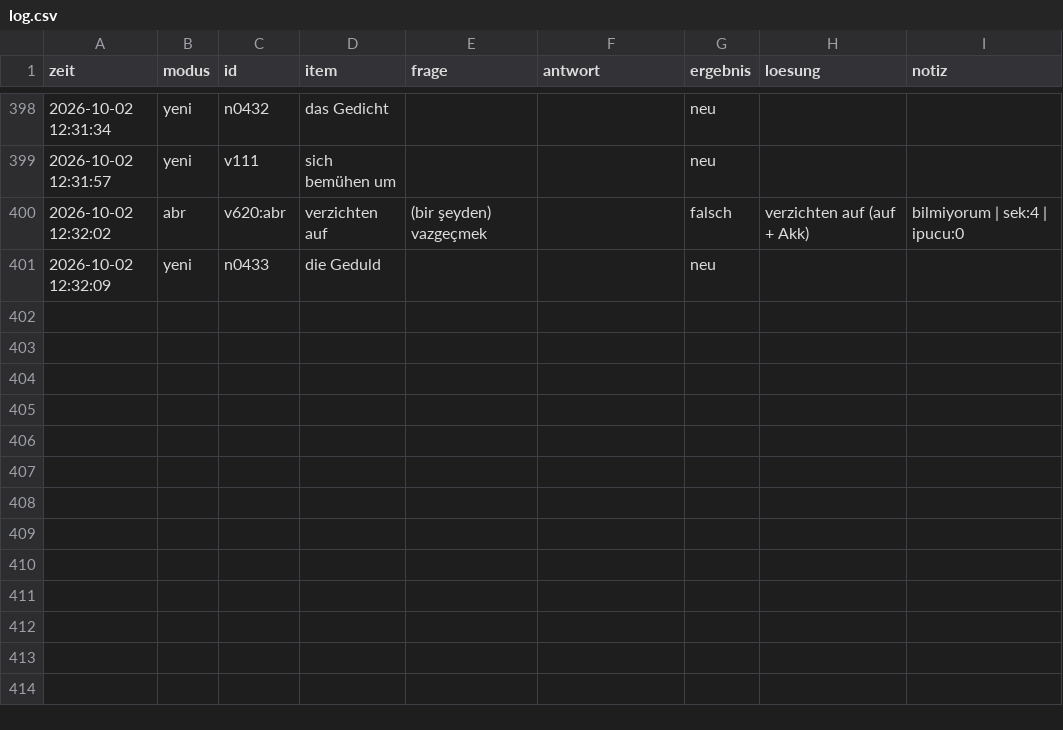
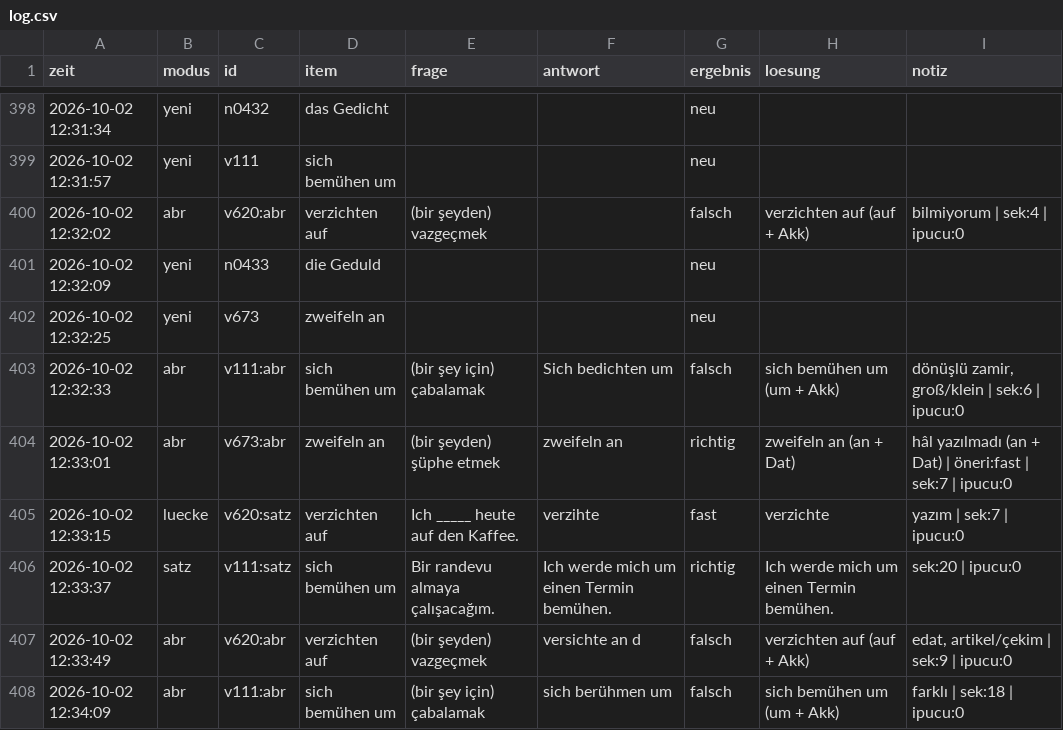
Before and after one commit to mahmutarsla/Almanca-Tekrar, a CSV file: log/log.csv, drawn as a sheet; only a part is shown, gaps mark what is left out.

Commit message:
log: 7 cevap

```diff
--- a/log/log.csv
+++ b/log/log.csv
@@ -401 +401,8 @@
 2026-10-02 12:32:09;yeni;n0433;die Geduld;;;neu;;
+2026-10-02 12:32:25;yeni;v673;zweifeln an;;;neu;;
+2026-10-02 12:32:33;abr;v111:abr;sich bemühen um;(bir şey için) çabalamak;Sich bedichten um;falsch;sich bemühen um (um + Akk);dönüşlü zamir, groß/klein | sek:6 | ipucu:0
+2026-10-02 12:33:01;abr;v673:abr;zweifeln an;(bir şeyden) şüphe etmek;zweifeln an;richtig;zweifeln an (an + Dat);hâl yazılmadı (an + Dat) | öneri:fast | sek:7 | ipucu:0
+2026-10-02 12:33:15;luecke;v620:satz;verzichten auf;Ich _____ heute auf den Kaffee.;verzihte;fast;verzichte;yazım | sek:7 | ipucu:0
+2026-10-02 12:33:37;satz;v111:satz;sich bemühen um;Bir randevu almaya çalışacağım.;Ich werde mich um einen Termin bemühen.;richtig;Ich werde mich um einen Termin bemühen.;sek:20 | ipucu:0
+2026-10-02 12:33:49;abr;v620:abr;verzichten auf;(bir şeyden) vazgeçmek;versichte an d;falsch;verzichten auf (auf + Akk);edat, artikel/çekim | sek:9 | ipucu:0
+2026-10-02 12:34:09;abr;v111:abr;sich bemühen um;(bir şey için) çabalamak;sich berühmen um ;falsch;sich bemühen um (um + Akk);farklı | sek:18 | ipucu:0
```
